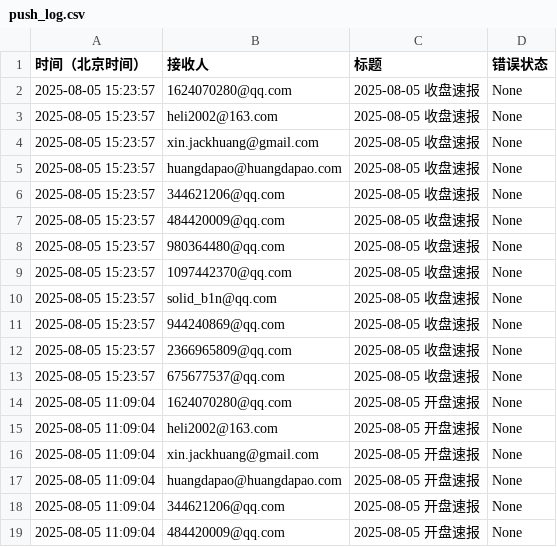
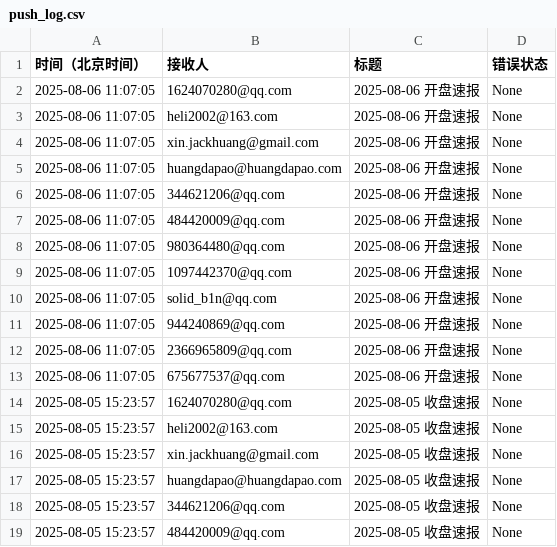
Before and after one commit to cmdSTARMO/market_repo, a CSV file: push_log.csv, drawn as a sheet; only a part is shown; the shorter side is filled out with more unchanged rows.

```diff
--- a/push_log.csv
+++ b/push_log.csv
@@ -1,2 +1,14 @@
 时间（北京时间）,接收人,标题,错误状态
+2025-08-06 11:07:05,1624070280@qq.com,2025-08-06 开盘速报,None
+2025-08-06 11:07:05,heli2002@163.com,2025-08-06 开盘速报,None
+2025-08-06 11:07:05,xin.jackhuang@gmail.com,2025-08-06 开盘速报,None
+2025-08-06 11:07:05,huangdapao@huangdapao.com,2025-08-06 开盘速报,None
+2025-08-06 11:07:05,344621206@qq.com,2025-08-06 开盘速报,None
+2025-08-06 11:07:05,484420009@qq.com,2025-08-06 开盘速报,None
+2025-08-06 11:07:05,980364480@qq.com,2025-08-06 开盘速报,None
+2025-08-06 11:07:05,1097442370@qq.com,2025-08-06 开盘速报,None
+2025-08-06 11:07:05,solid_b1n@qq.com,2025-08-06 开盘速报,None
+2025-08-06 11:07:05,944240869@qq.com,2025-08-06 开盘速报,None
+2025-08-06 11:07:05,2366965809@qq.com,2025-08-06 开盘速报,None
+2025-08-06 11:07:05,675677537@qq.com,2025-08-06 开盘速报,None
 2025-08-05 15:23:57,1624070280@qq.com,2025-08-05 收盘速报,None
```
Also changed, not shown: market_data/富时墨西哥-FTMEX.csv, market_data/日经225-N225.csv, 30 other files.
